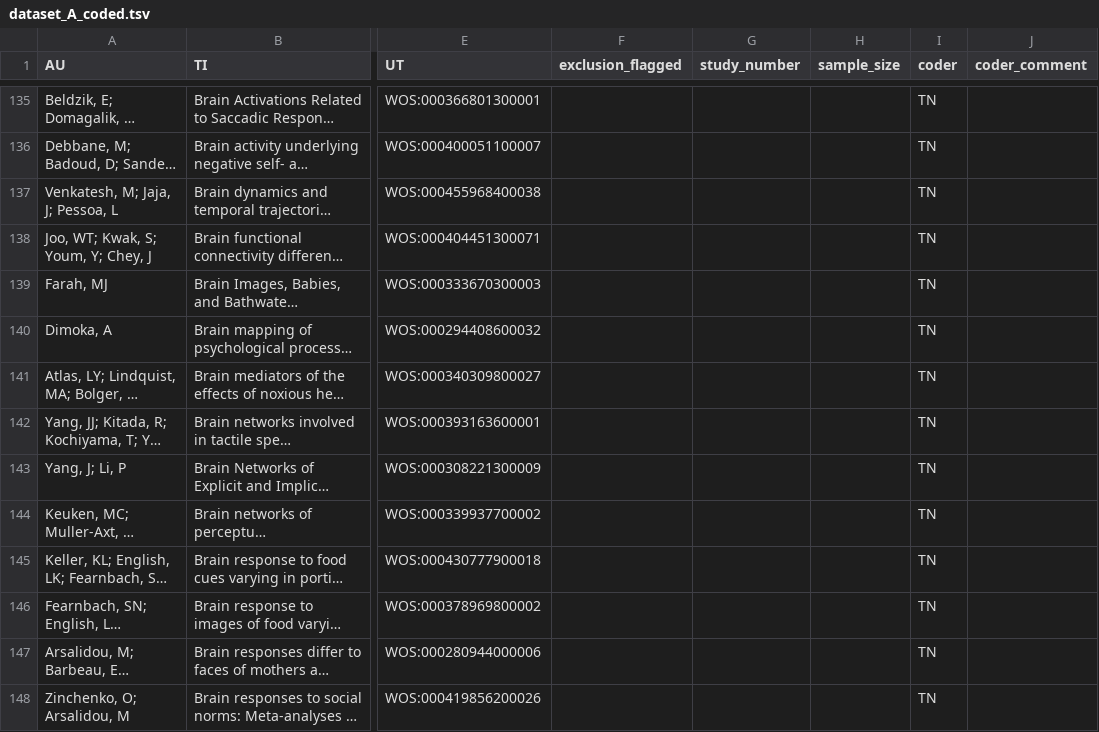
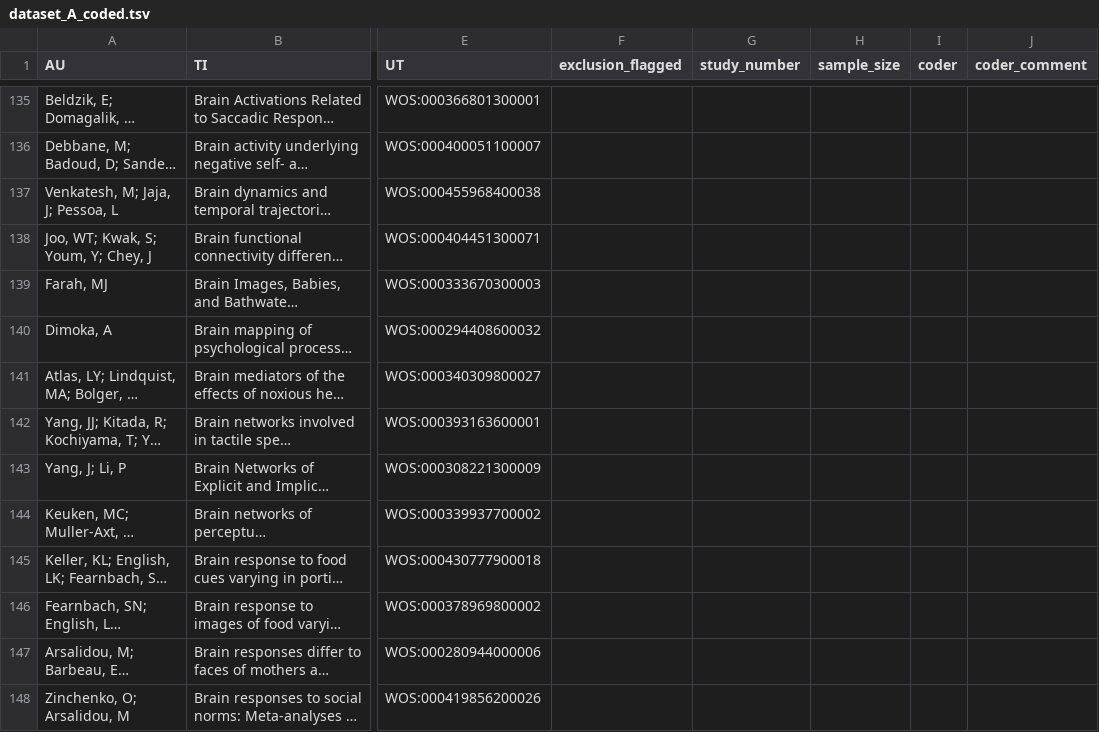
Before and after one commit to pederisager/NeuroRep_RV, a TSV file: raw_data/dataset_A_coded.tsv, drawn as a sheet; only a part is shown, gaps mark what is left out; long unchanged cells end in …; the diff covers the shown part only; the diff names each change by its address in the sheet, - before the commit and + after, or states it on an @@ line.

```diff
--- a/raw_data/dataset_A_coded.tsv
+++ b/raw_data/dataset_A_coded.tsv
-I135:I148 (coder): TN
+I135:I148 (coder): (empty)
```
Also changed, not shown: 1 added row and 129 edited cells elsewhere in this file.
